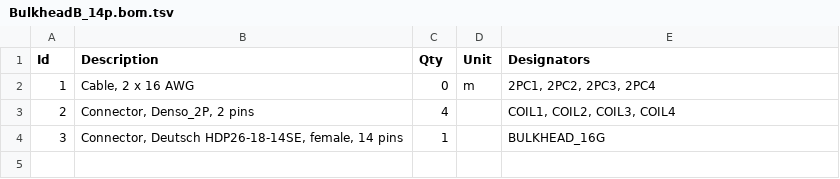
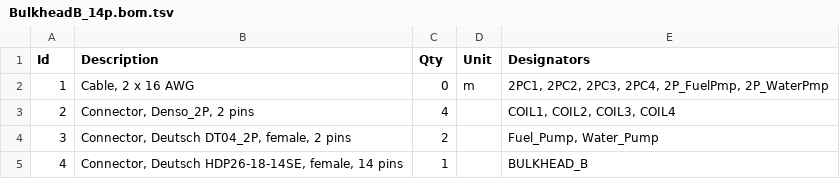
Before and after one commit to BetterPetr/RM25_Harness, a TSV file: wiring-env/Harness25/Back_Harness/BulkHeadB/BulkheadB_14p.bom.tsv, drawn as a sheet.

Commit message:
major changes to front and back

```diff
--- a/wiring-env/Harness25/Back_Harness/BulkHeadB/BulkheadB_14p.bom.tsv
+++ b/wiring-env/Harness25/Back_Harness/BulkHeadB/BulkheadB_14p.bom.tsv
@@ -1,4 +1,5 @@
 Id	Description	Qty	Unit	Designators
-1	Cable, 2 x 16 AWG	0	m	2PC1, 2PC2, 2PC3, 2PC4
+1	Cable, 2 x 16 AWG	0	m	2PC1, 2PC2, 2PC3, 2PC4, 2P_FuelPmp, 2P_WaterPmp
 2	Connector, Denso_2P, 2 pins	4		COIL1, COIL2, COIL3, COIL4
-3	Connector, Deutsch HDP26-18-14SE, female, 14 pins	1		BULKHEAD_16G
+3	Connector, Deutsch DT04_2P, female, 2 pins	2		Fuel_Pump, Water_Pump
+4	Connector, Deutsch HDP26-18-14SE, female, 14 pins	1		BULKHEAD_B
```
Also changed, not shown: 20 other files.
